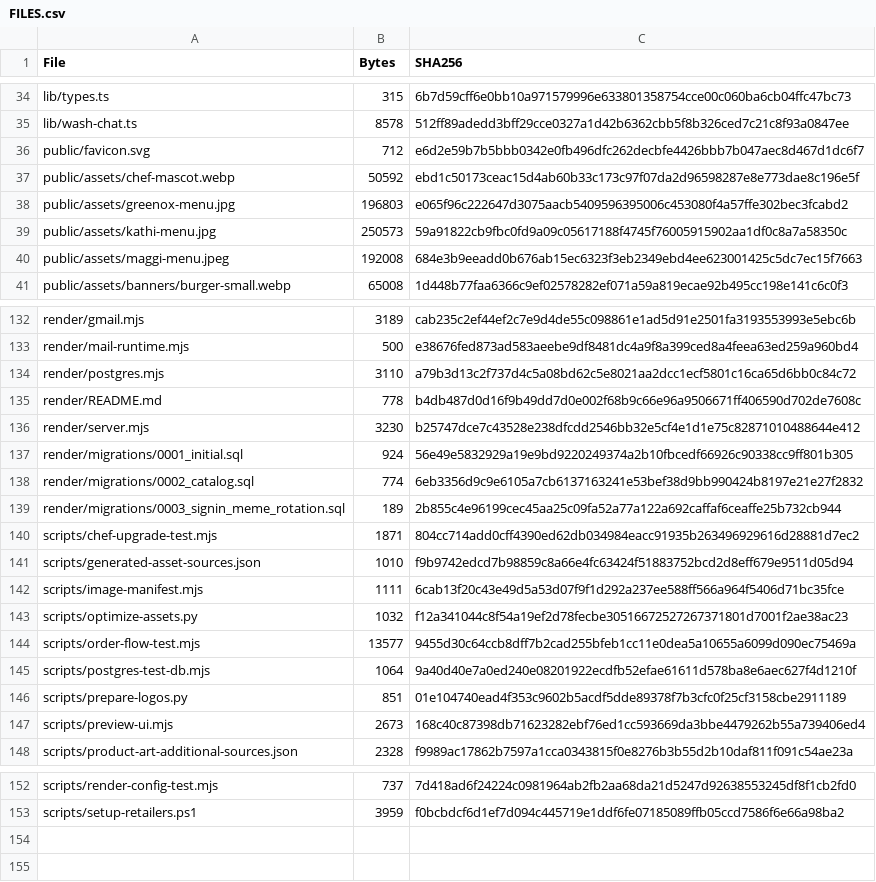
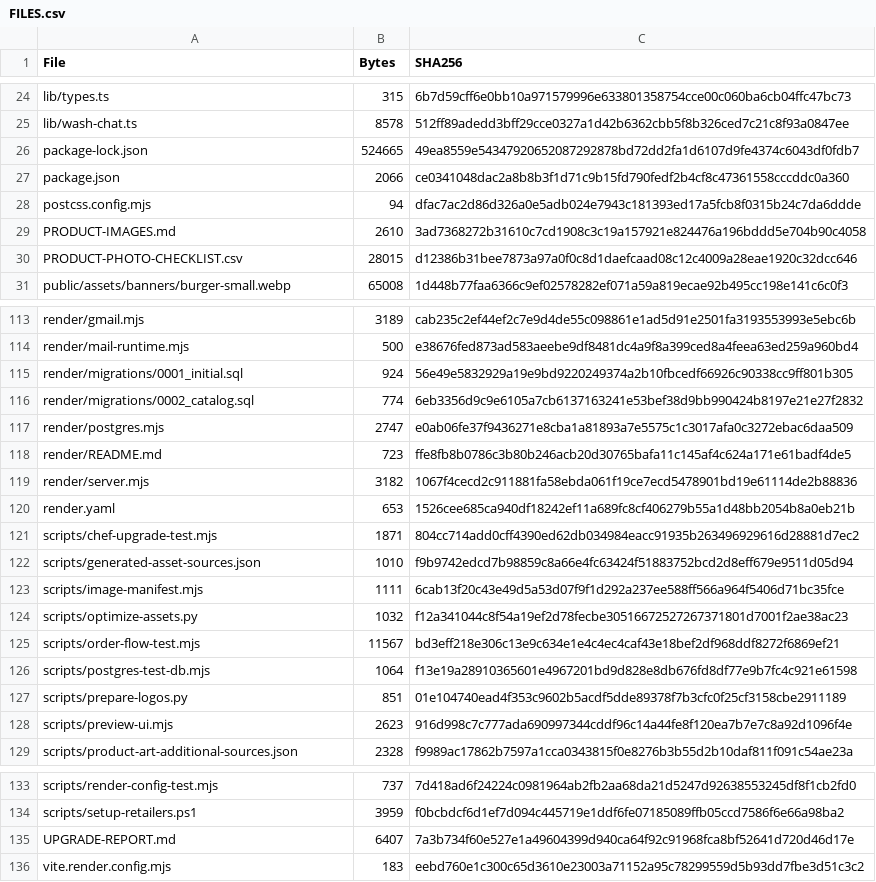
Before and after one commit to savewhat0-dev/campus-eat, a CSV file: FILES.csv, drawn as a sheet; only a part is shown, gaps mark what is left out; the diff covers the shown part only.

```diff
--- a/FILES.csv
+++ b/FILES.csv
@@ -36,5 +26,5 @@ File,Bytes,SHA256
-"public/favicon.svg",712,e6d2e59b7b5bbb0342e0fb496dfc262decbfe4426bbb7b047aec8d467d1dc6f7
-"public/assets/chef-mascot.webp",50592,ebd1c50173ceac15d4ab60b33c173c97f07da2d96598287e8e773dae8c196e5f
-"public/assets/greenox-menu.jpg",196803,e065f96c222647d3075aacb5409596395006c453080f4a57ffe302bec3fcabd2
-"public/assets/kathi-menu.jpg",250573,59a91822cb9fbc0fd9a09c05617188f4745f76005915902aa1df0c8a7a58350c
-"public/assets/maggi-menu.jpeg",192008,684e3b9eeadd0b676ab15ec6323f3eb2349ebd4ee623001425c5dc7ec15f7663
+package-lock.json,524665,49ea8559e54347920652087292878bd72dd2fa1d6107d9fe4374c6043df0fdb7
+package.json,2066,ce0341048dac2a8b8b3f1d71c9b15fd790fedf2b4cf8c47361558cccddc0a360
+postcss.config.mjs,94,dfac7ac2d86d326a0e5adb024e7943c181393ed17a5fcb8f0315b24c7da6ddde
+PRODUCT-IMAGES.md,2610,3ad7368272b31610c7cd1908c3c19a157921e824476a196bddd5e704b90c4058
+PRODUCT-PHOTO-CHECKLIST.csv,28015,d12386b31bee7873a97a0f0c8d1daefcaad08c12c4009a28eae1920c32dcc646
@@ -134,3 +114,0 @@ File,Bytes,SHA256
-"render/postgres.mjs",3110,a79b3d13c2f737d4c5a08bd62c5e8021aa2dcc1ecf5801c16ca65d6bb0c84c72
-"render/README.md",778,b4db487d0d16f9b49dd7d0e002f68b9c66e96a9506671ff406590d702de7608c
-"render/server.mjs",3230,b25747dce7c43528e238dfcdd2546bb32e5cf4e1d1e75c82871010488644e412
@@ -139 +117,4 @@ File,Bytes,SHA256
-"render/migrations/0003_signin_meme_rotation.sql",189,2b855c4e96199cec45aa25c09fa52a77a122a692caffaf6ceaffe25b732cb944
+render/postgres.mjs,2747,e0ab06fe37f9436271e8cba1a81893a7e5575c1c3017afa0c3272ebac6daa509
+render/README.md,723,ffe8fb8b0786c3b80b246acb20d30765bafa11c145af4c624a171e61badf4de5
+render/server.mjs,3182,1067f4cecd2c911881fa58ebda061f19ce7ecd5478901bd19e61114de2b88836
+render.yaml,653,1526cee685ca940df18242ef11a689fc8cf406279b55a1d48bb2054b8a0eb21b
@@ -144,2 +125,2 @@ File,Bytes,SHA256
-"scripts/order-flow-test.mjs",13577,9455d30c64ccb8dff7b2cad255bfeb1cc11e0dea5a10655a6099d090ec75469a
-"scripts/postgres-test-db.mjs",1064,9a40d40e7a0ed240e08201922ecdfb52efae61611d578ba8e6aec627f4d1210f
+scripts/order-flow-test.mjs,11567,bd3eff218e306c13e9c634e1e4c4ec4caf43e18bef2df968ddf8272f6869ef21
+scripts/postgres-test-db.mjs,1064,f13e19a28910365601e4967201bd9d828e8db676fd8df77e9b7fc4c921e61598
@@ -147 +128 @@ File,Bytes,SHA256
-"scripts/preview-ui.mjs",2673,168c40c87398db71623282ebf76ed1cc593669da3bbe4479262b55a739406ed4
+scripts/preview-ui.mjs,2623,916d998c7c777ada690997344cddf96c14a44fe8f120ea7b7e7c8a92d1096f4e
@@ -153,0 +135,2 @@ File,Bytes,SHA256
+UPGRADE-REPORT.md,6407,7a3b734f60e527e1a49604399d940ca64f92c91968fca8bf52641d720d46d17e
+vite.render.config.mjs,183,eebd760e1c300c65d3610e23003a71152a95c78299559d5b93dd7fbe3d51c3c2
```
Also changed, not shown: 2 added rows, 19 removed rows, 1 moved row and 2 edited cells elsewhere in this file, 57 other files.
